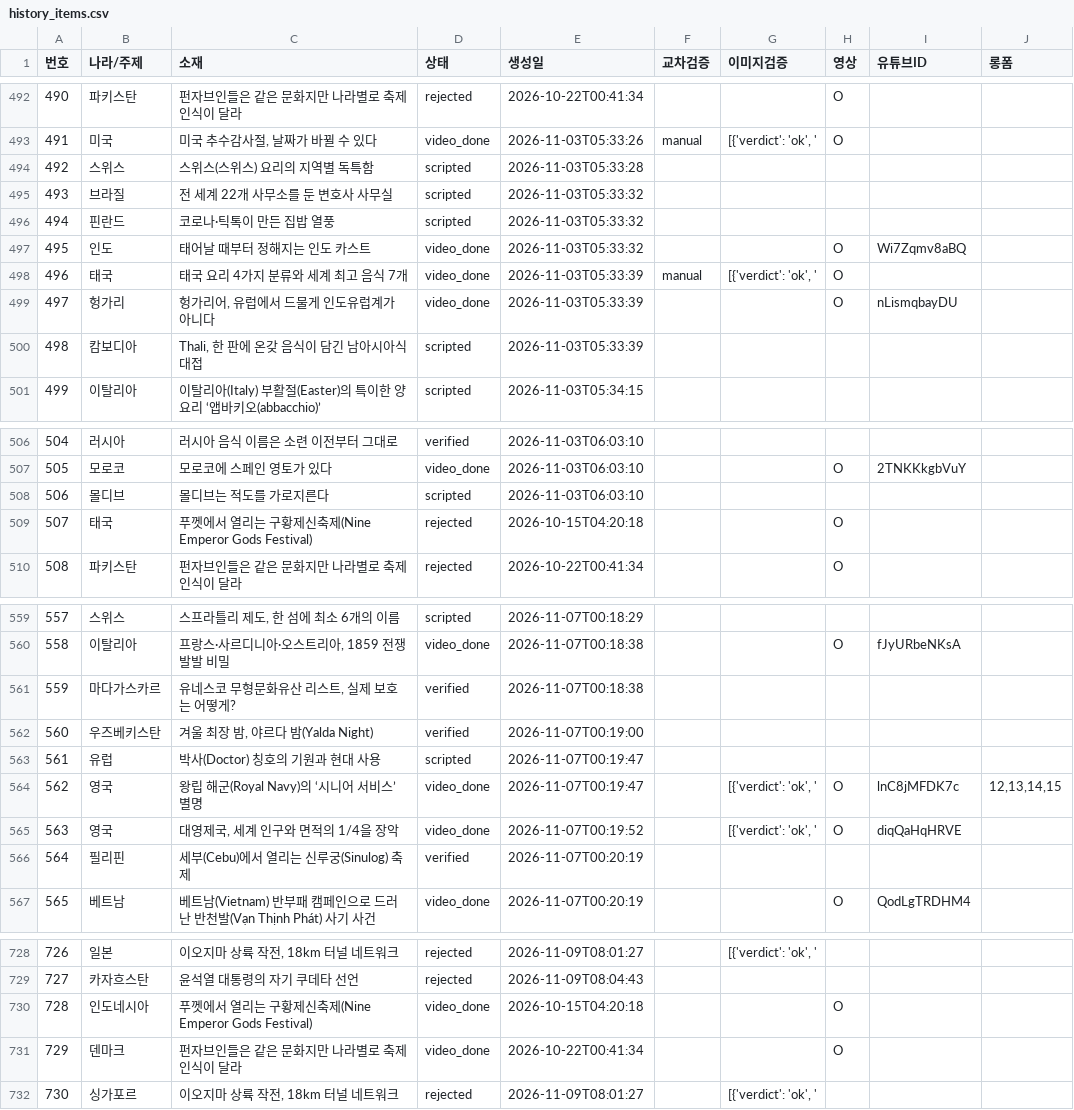
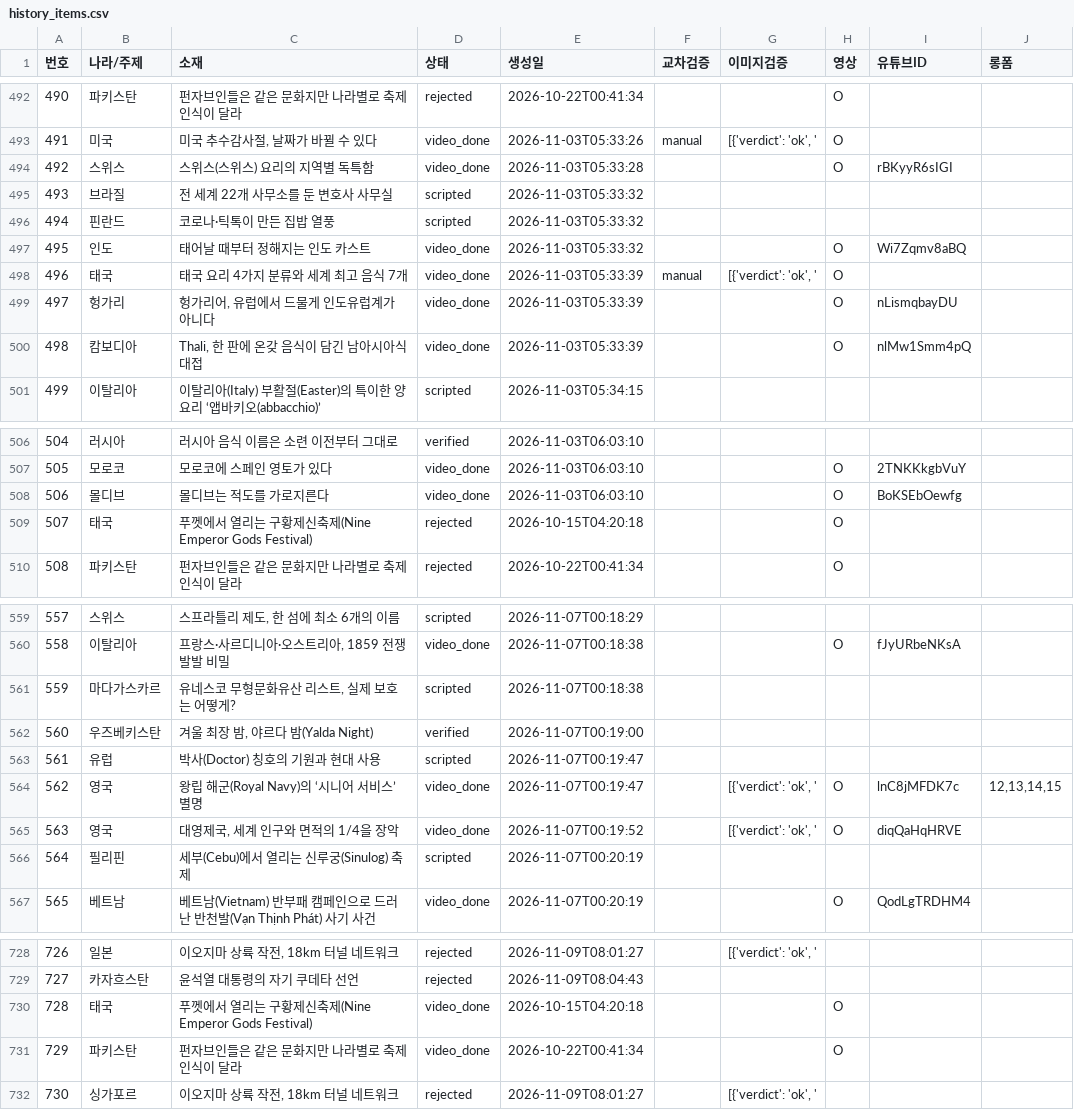
Before and after one commit to gonmau/shorts, a CSV file: history_items.csv, drawn as a sheet; only a part is shown, gaps mark what is left out; the diff covers the shown part only.

Commit message:
chore: run history [skip ci]

```diff
--- a/history_items.csv
+++ b/history_items.csv
@@ -493,3 +493,3 @@
 491,미국,"미국 추수감사절, 날짜가 바뀔 수 있다",video_done,2026-11-03T05:33:26,manual,"[{'verdict': 'ok', '",O,,
-492,스위스,스위스(스위스) 요리의 지역별 독특함,scripted,2026-11-03T05:33:28,,,,,
+492,스위스,스위스(스위스) 요리의 지역별 독특함,video_done,2026-11-03T05:33:28,,,O,rBKyyR6sIGI,
 493,브라질,전 세계 22개 사무소를 둔 변호사 사무실,scripted,2026-11-03T05:33:32,,,,,
@@ -499,3 +499,3 @@
 497,헝가리,"헝가리어, 유럽에서 드물게 인도유럽계가 아니다",video_done,2026-11-03T05:33:39,,,O,nLismqbayDU,
-498,캄보디아,"Thali, 한 판에 온갖 음식이 담긴 남아시아식 대접",scripted,2026-11-03T05:33:39,,,,,
+498,캄보디아,"Thali, 한 판에 온갖 음식이 담긴 남아시아식 대접",video_done,2026-11-03T05:33:39,,,O,nlMw1Smm4pQ,
 499,이탈리아,이탈리아(Italy) 부활절(Easter)의 특이한 양 요리 ‘앱바키오(abbacchio)’,scripted,2026-11-03T05:34:15,,,,,
@@ -507,3 +507,3 @@
 505,모로코,모로코에 스페인 영토가 있다,video_done,2026-11-03T06:03:10,,,O,2TNKKkgbVuY,
-506,몰디브,몰디브는 적도를 가로지른다,scripted,2026-11-03T06:03:10,,,,,
+506,몰디브,몰디브는 적도를 가로지른다,video_done,2026-11-03T06:03:10,,,O,BoKSEbOewfg,
 507,태국,푸껫에서 열리는 구황제신축제(Nine Emperor Gods Festival),rejected,2026-10-15T04:20:18,,,O,,
@@ -560,3 +560,3 @@
 558,이탈리아,"프랑스·사르디니아·오스트리아, 1859 전쟁 발발 비밀",video_done,2026-11-07T00:18:38,,,O,fJyURbeNKsA,
-559,마다가스카르,"유네스코 무형문화유산 리스트, 실제 보호는 어떻게?",verified,2026-11-07T00:18:38,,,,,
+559,마다가스카르,"유네스코 무형문화유산 리스트, 실제 보호는 어떻게?",scripted,2026-11-07T00:18:38,,,,,
 560,우즈베키스탄,"겨울 최장 밤, 야르다 밤(Yalda Night)",verified,2026-11-07T00:19:00,,,,,
@@ -565,3 +565,3 @@
 563,영국,"대영제국, 세계 인구와 면적의 1/4을 장악",video_done,2026-11-07T00:19:52,,"[{'verdict': 'ok', '",O,diqQaHqHRVE,
-564,필리핀,세부(Cebu)에서 열리는 신루궁(Sinulog) 축제,verified,2026-11-07T00:20:19,,,,,
+564,필리핀,세부(Cebu)에서 열리는 신루궁(Sinulog) 축제,scripted,2026-11-07T00:20:19,,,,,
 565,베트남,베트남(Vietnam) 반부패 캠페인으로 드러난 반천발(Vạn Thịnh Phát) 사기 사건,video_done,2026-11-07T00:20:19,,,O,QodLgTRDHM4,
@@ -729,4 +729,4 @@
 727,카자흐스탄,윤석열 대통령의 자기 쿠데타 선언,rejected,2026-11-09T08:04:43,,,,,
-728,인도네시아,푸껫에서 열리는 구황제신축제(Nine Emperor Gods Festival),video_done,2026-10-15T04:20:18,,,O,,
-729,덴마크,펀자브인들은 같은 문화지만 나라별로 축제 인식이 달라,video_done,2026-10-22T00:41:34,,,O,,
+728,태국,푸껫에서 열리는 구황제신축제(Nine Emperor Gods Festival),video_done,2026-10-15T04:20:18,,,O,,
+729,파키스탄,펀자브인들은 같은 문화지만 나라별로 축제 인식이 달라,video_done,2026-10-22T00:41:34,,,O,,
 730,싱가포르,"이오지마 상륙 작전, 18km 터널 네트워크",rejected,2026-11-09T08:01:27,,"[{'verdict': 'ok', '",,,
```
Also changed, not shown: 2 edited cells elsewhere in this file, 2 other files.
